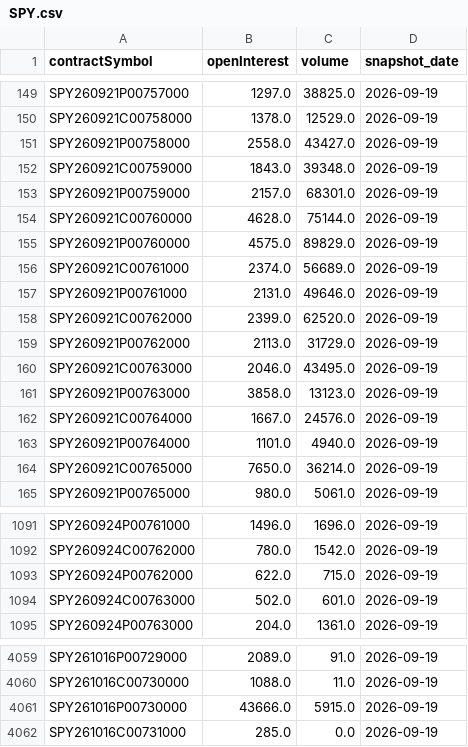
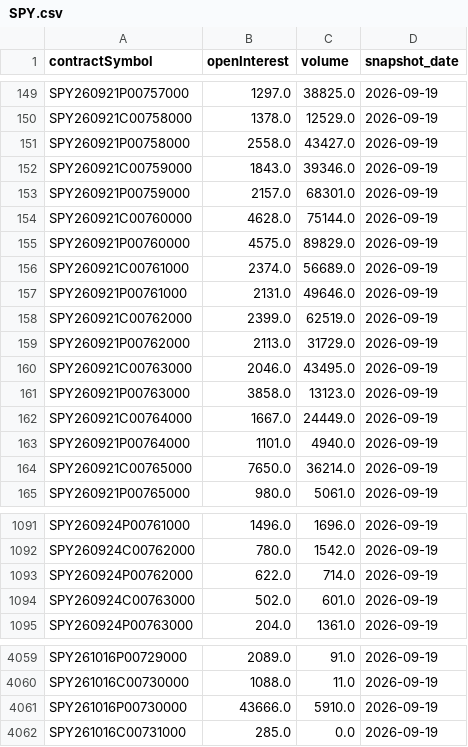
Before and after one commit to KKOO245/OPTION-ALERT, a CSV file: data/history/SPY.csv, drawn as a sheet; only a part is shown, gaps mark what is left out.

```diff
--- a/data/history/SPY.csv
+++ b/data/history/SPY.csv
@@ -151,3 +151,3 @@ SPY260921C00758000,1378.0,12529.0,2026-09-19
 SPY260921P00758000,2558.0,43427.0,2026-09-19
-SPY260921C00759000,1843.0,39348.0,2026-09-19
+SPY260921C00759000,1843.0,39346.0,2026-09-19
 SPY260921P00759000,2157.0,68301.0,2026-09-19
@@ -157,3 +157,3 @@ SPY260921C00761000,2374.0,56689.0,2026-09-19
 SPY260921P00761000,2131.0,49646.0,2026-09-19
-SPY260921C00762000,2399.0,62520.0,2026-09-19
+SPY260921C00762000,2399.0,62519.0,2026-09-19
 SPY260921P00762000,2113.0,31729.0,2026-09-19
@@ -161,3 +161,3 @@ SPY260921C00763000,2046.0,43495.0,2026-09-19
 SPY260921P00763000,3858.0,13123.0,2026-09-19
-SPY260921C00764000,1667.0,24576.0,2026-09-19
+SPY260921C00764000,1667.0,24449.0,2026-09-19
 SPY260921P00764000,1101.0,4940.0,2026-09-19
@@ -1092,3 +1092,3 @@ SPY260924P00761000,1496.0,1696.0,2026-09-19
 SPY260924C00762000,780.0,1542.0,2026-09-19
-SPY260924P00762000,622.0,715.0,2026-09-19
+SPY260924P00762000,622.0,714.0,2026-09-19
 SPY260924C00763000,502.0,601.0,2026-09-19
@@ -4060,3 +4060,3 @@ SPY261016P00729000,2089.0,91.0,2026-09-19
 SPY261016C00730000,1088.0,11.0,2026-09-19
-SPY261016P00730000,43666.0,5915.0,2026-09-19
+SPY261016P00730000,43666.0,5910.0,2026-09-19
 SPY261016C00731000,285.0,0.0,2026-09-19
```
Also changed, not shown: 53 other files.
